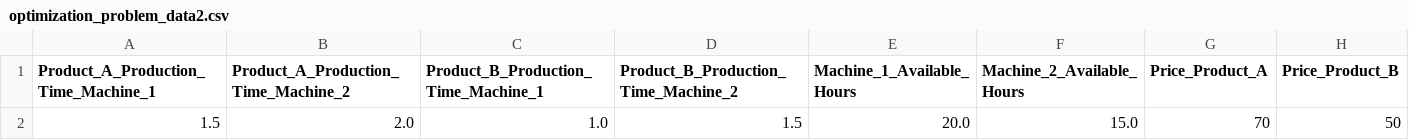
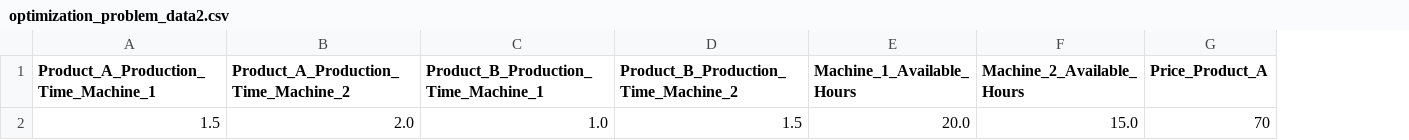
Before and after one commit to onemoremoka/optimizer-django-backend, a CSV file: data/optimization_problem_data2.csv, drawn as a sheet; the diff names each change by its address in the sheet, - before the commit and + after, or states it on an @@ line.

```diff
--- a/data/optimization_problem_data2.csv
+++ b/data/optimization_problem_data2.csv
-column H (Price_Product_B), row 2: 50
```
Also changed, not shown: 10 other files.
